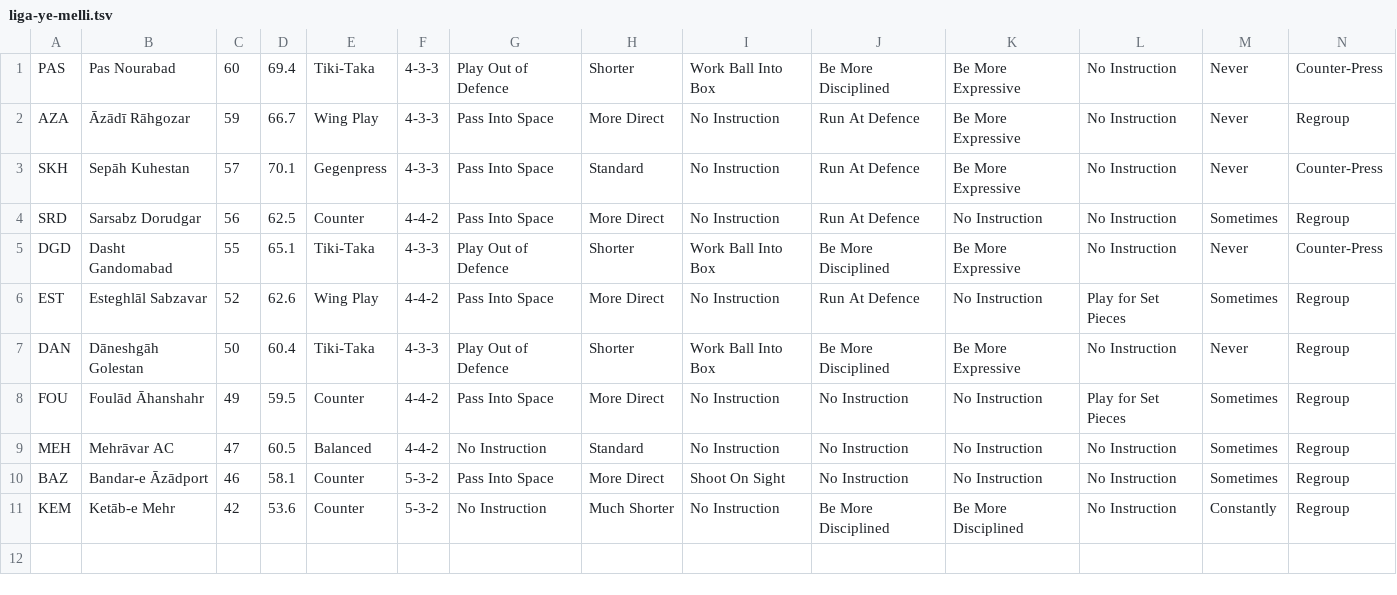
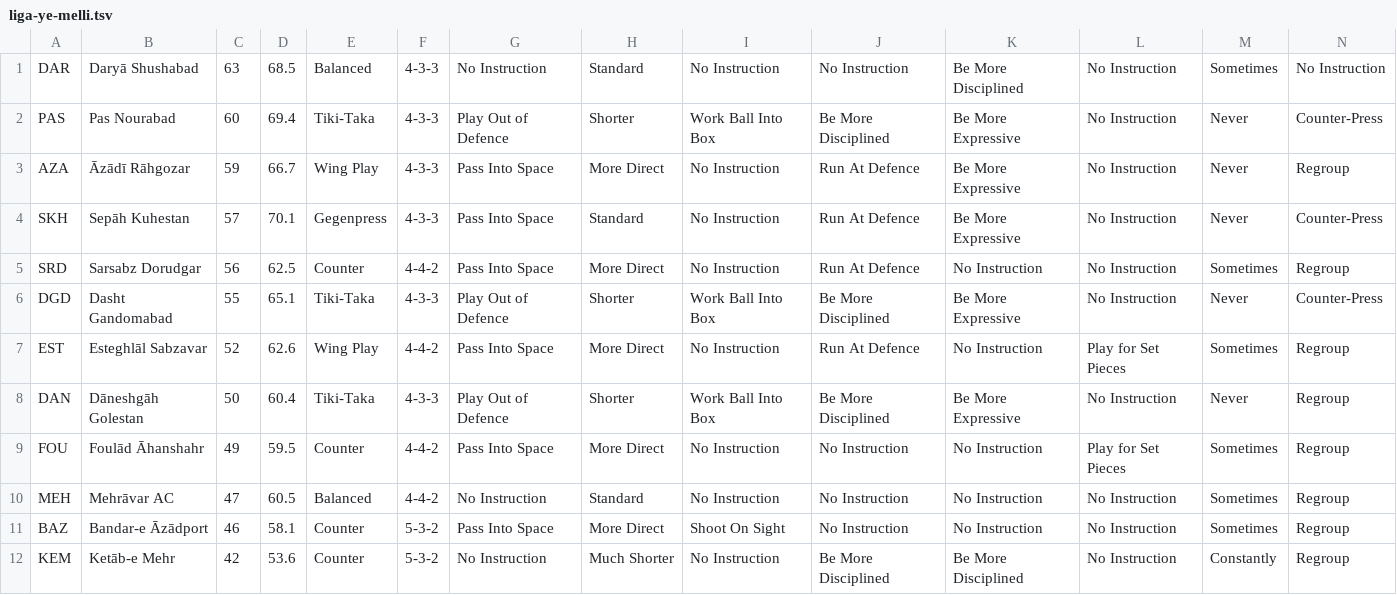
Before and after one commit to auroruse/avium-football-engine, a TSV file: src/presets/liga-ye-melli.tsv, drawn as a sheet; only a part is shown; rows hold the shown columns only; the diff names each change by its address in the sheet, - before the commit and + after, or states it on an @@ line.

```diff
--- a/src/presets/liga-ye-melli.tsv
+++ b/src/presets/liga-ye-melli.tsv
+row 1: DAR | Daryā Shushabad | 63 | 68.5 | Balanced | 4-3-3 | No Instruction | Standard | No Instruction | No Instruction | Be More Disciplined | No Instruction | Sometimes | No Instruction
```
Also changed, not shown: src/presets/avium.tsv.
